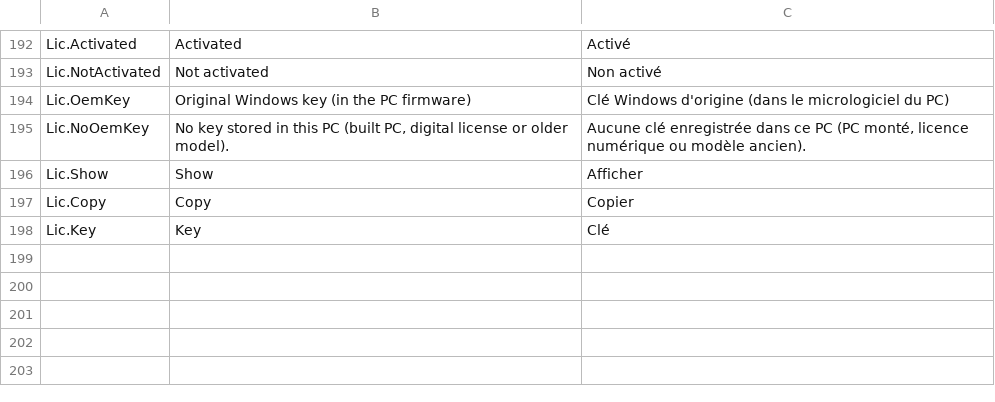
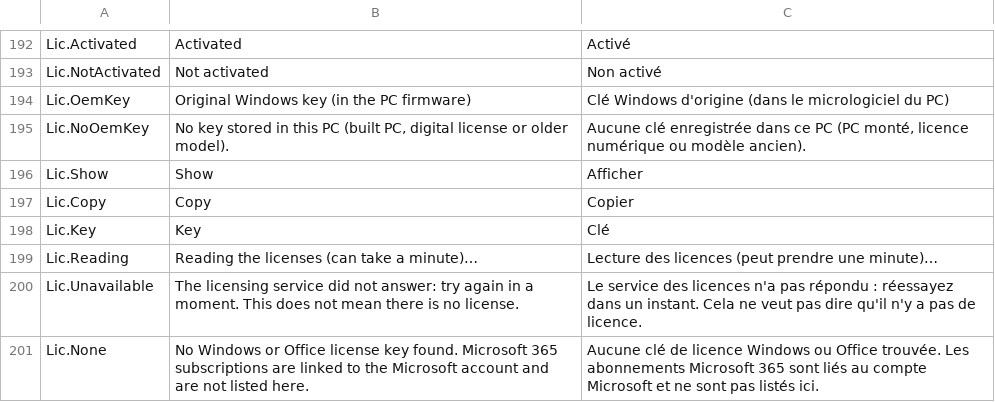
Before and after one commit to Skoow/Cleaner, a TSV file: src/PCDoc.Modules.System/Resources/Strings.tsv, drawn as a sheet; only a part is shown, gaps mark what is left out; the diff names each change by its address in the sheet, - before the commit and + after, or states it on an @@ line.

```diff
--- a/src/PCDoc.Modules.System/Resources/Strings.tsv
+++ b/src/PCDoc.Modules.System/Resources/Strings.tsv
+row 199: Lic.Reading | Reading the licenses (can take a minute)… | Lecture des licences (peut prendre une minute)…
+row 200: Lic.Unavailable | The licensing service did not answer: try again in a moment. This does not mean there is no license. | Le service des licences n'a pas répondu : réessayez dans un instant. Cela ne veut pas dire qu'il n'y a pas de licence.
+row 201: Lic.None | No Windows or Office license key found. Microsoft 365 subscriptions are linked to the Microsoft account and are not listed here. | Aucune clé de licence Windows ou Office trouvée. Les abonnements Microsoft 365 sont liés au compte Microsoft et ne sont pas listés ici.
```
Also changed, not shown: 12 other files.
